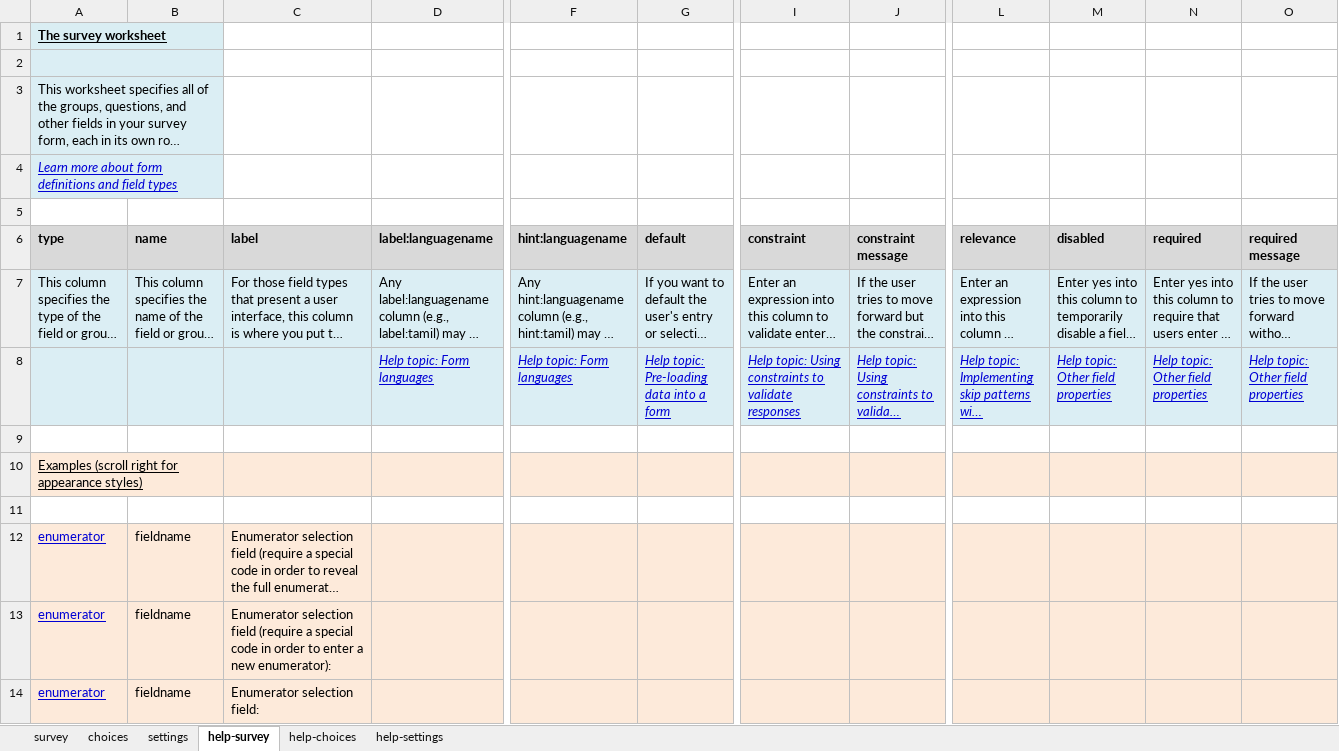
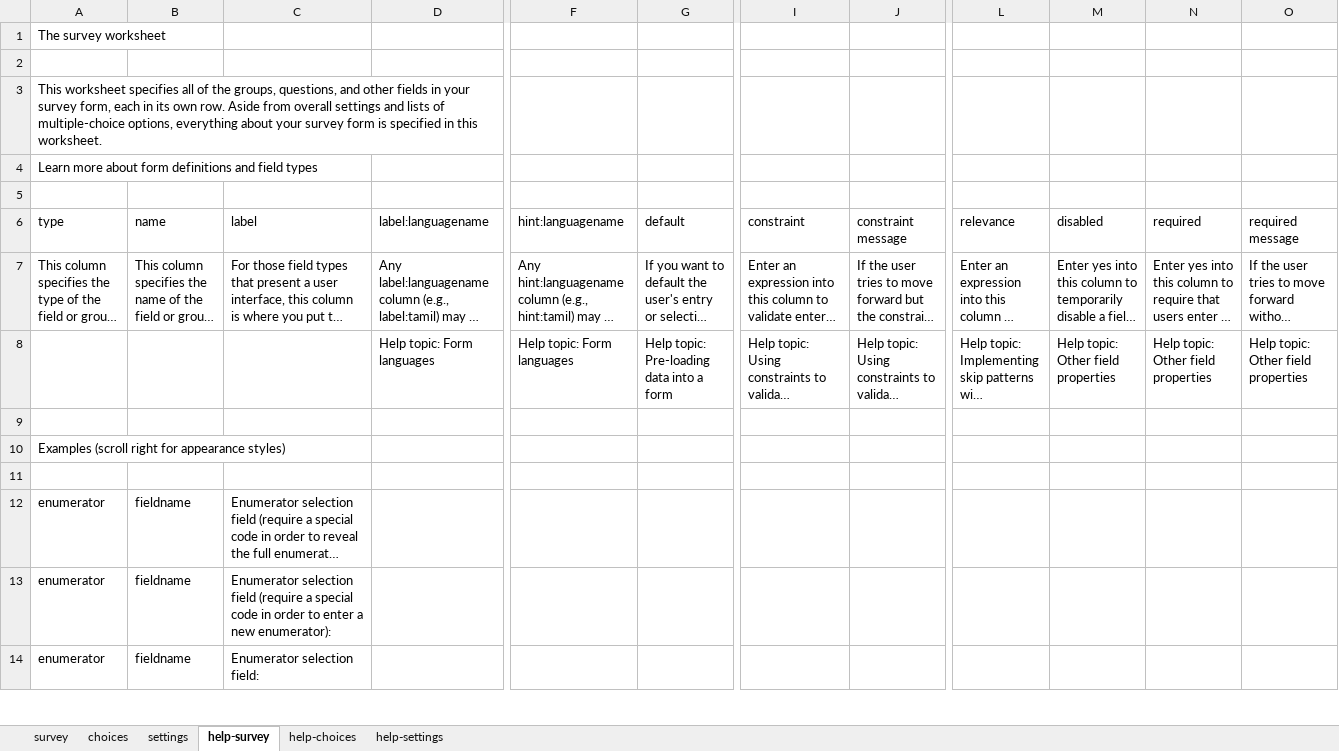
Before and after one commit to NooraHealth/fd-ticket-scto-plugin, an Excel workbook: extras/test-form/fd-plugin-demo.xlsx, sheet help-survey, drawn as a sheet; only a part is shown, gaps mark what is left out; long unchanged cells end in …; values as stored, in another font and other column widths than the file's, no borders; conditional formats not drawn; the diff covers the shown part only; the diff names each change by its address in the sheet, - before the commit and + after, or states it on an @@ line.

```diff
--- a/extras/test-form/fd-plugin-demo.xlsx (sheet help-survey)
+++ b/extras/test-form/fd-plugin-demo.xlsx (sheet help-survey)
@@ A1 underline: on → off, bold: on → off @@
-A1:B1 fill: #DAEEF3
+A1:B1 fill: none
-A1:B1 merged
-A2:B4 fill: #DBEEF4
+A2:B4 fill: none
-A2:B2 merged
-A3:B3 merged
@@ A4 italic: on → off, underline: on → off, text colour: #0000D4 → black @@
-A4:B4 merged
@@ A6:O6 fill: #D9D9D9 → none, bold: on → off @@
-A7:O8 fill: #DBEEF4
+A7:O8 fill: none
@@ D8 italic: on → off, underline: on → off, text colour: #0000D4 → black @@
@@ F8:G8 italic: on → off, underline: on → off, text colour: #0000D4 → black @@
@@ I8:J8 italic: on → off, underline: on → off, text colour: #0000D4 → black @@
@@ L8:O8 italic: on → off, underline: on → off, text colour: #0000D4 → black @@
-A10:O10 fill: #FDEADA
+A10:O10 fill: none
-A10 underline: on
+A10 underline: off
-A10:B10 merged
-A12:O14 fill: #FDEADA
+A12:O14 fill: none
@@ A12:A14 underline: on → off, text colour: #0000D4 → black @@
```
Also changed, not shown: cell formats and merged cells elsewhere in this sheet, sheet help-choices, sheet survey, sheet help-settings, sheet choices, formulas that keep their value.
